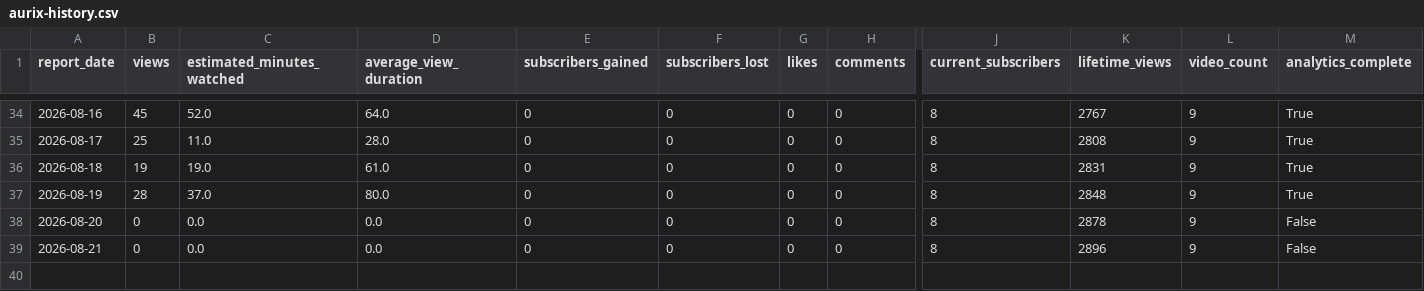
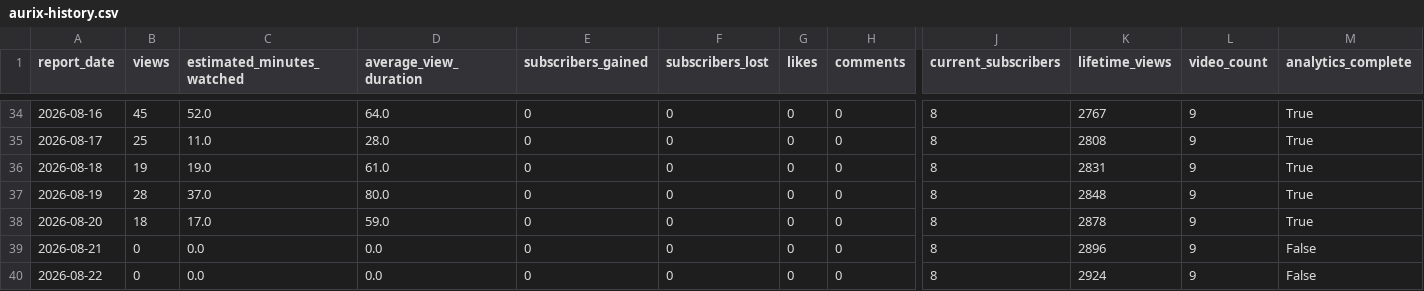
Before and after one commit to g124578f-cmyk/youtube-ai-manager, a CSV file: data/aurix-history.csv, drawn as a sheet; only a part is shown, gaps mark what is left out; rows hold the shown columns only; the diff names each change by its address in the sheet, - before the commit and + after, or states it on an @@ line.

```diff
--- a/data/aurix-history.csv
+++ b/data/aurix-history.csv
-B38 (views): 0
+B38 (views): 18
-C38 (estimated_minutes_watched): 0.0
+C38 (estimated_minutes_watched): 17.0
-D38 (average_view_duration): 0.0
+D38 (average_view_duration): 59.0
-M38 (analytics_complete): False
+M38 (analytics_complete): True
+row 40: 2026-08-22 | 0 | 0.0 | 0.0 | 0 | 0 | 0 | 0 | 8 | 2924 | 9 | False
```
Also changed, not shown: data/betty-history.csv, data/child-prodigy-history.csv, 12 other files.
